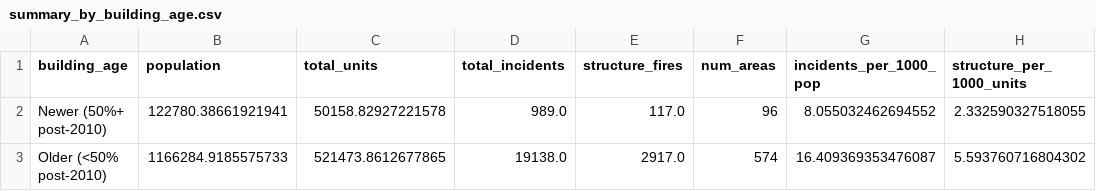
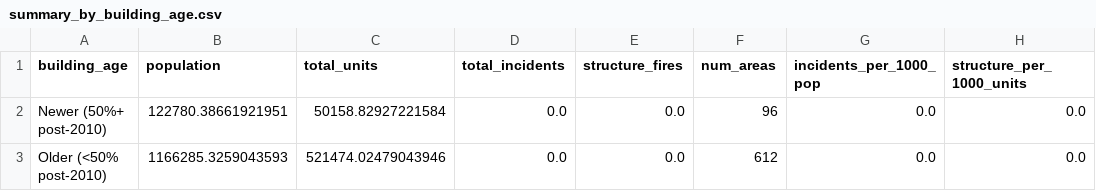
Before and after one commit to open-austin/fire-incident-analysis, a CSV file: outputs/summary_by_building_age.csv, drawn as a sheet.

```diff
--- a/outputs/summary_by_building_age.csv
+++ b/outputs/summary_by_building_age.csv
@@ -1,3 +1,3 @@
 building_age,population,total_units,total_incidents,structure_fires,num_areas,incidents_per_1000_pop,structure_per_1000_units
-Newer (50%+ post-2010),122780.38661921941,50158.82927221578,989.0,117.0,96,8.055032462694552,2.332590327518055
-Older (<50% post-2010),1166284.9185575733,521473.8612677865,19138.0,2917.0,574,16.409369353476087,5.593760716804302
+Newer (50%+ post-2010),122780.38661921951,50158.82927221584,0.0,0.0,96,0.0,0.0
+Older (<50% post-2010),1166285.3259043593,521474.02479043946,0.0,0.0,612,0.0,0.0
```
Also changed, not shown: outputs/building_age_matrix.csv, outputs/summary_by_housing_type.csv, 30 other files.
